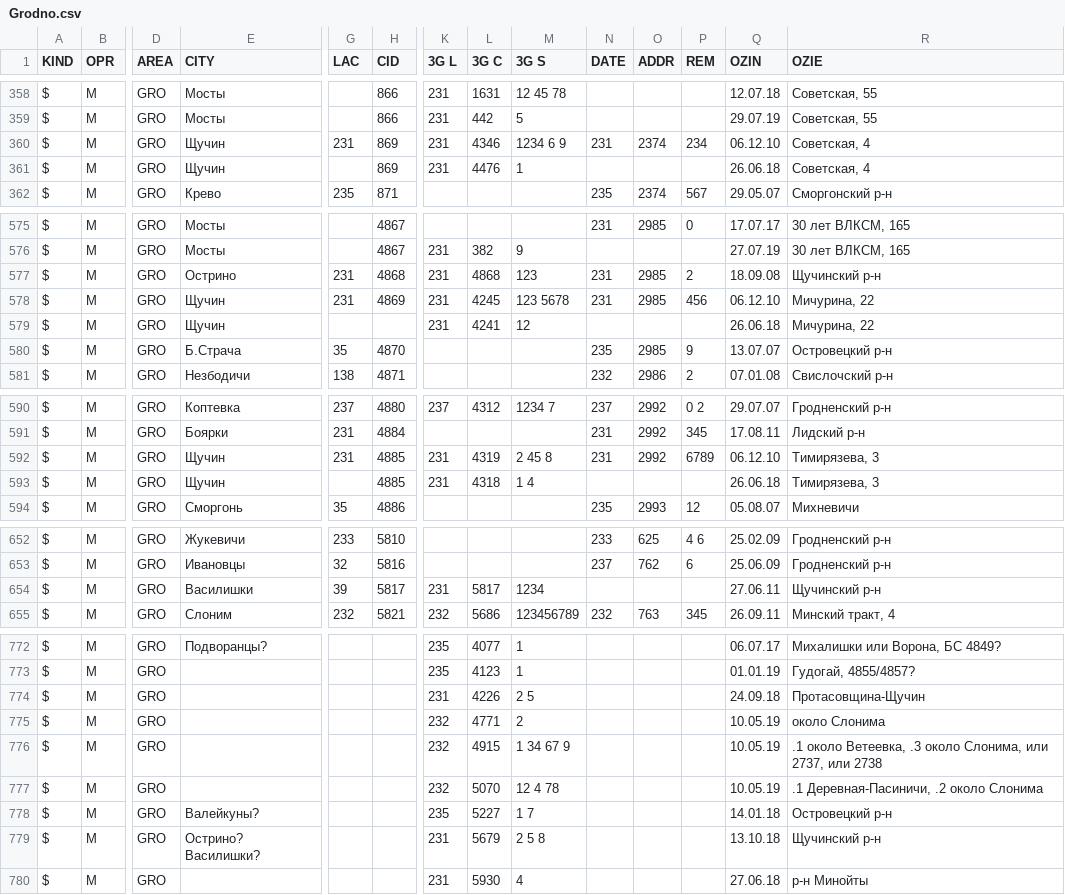
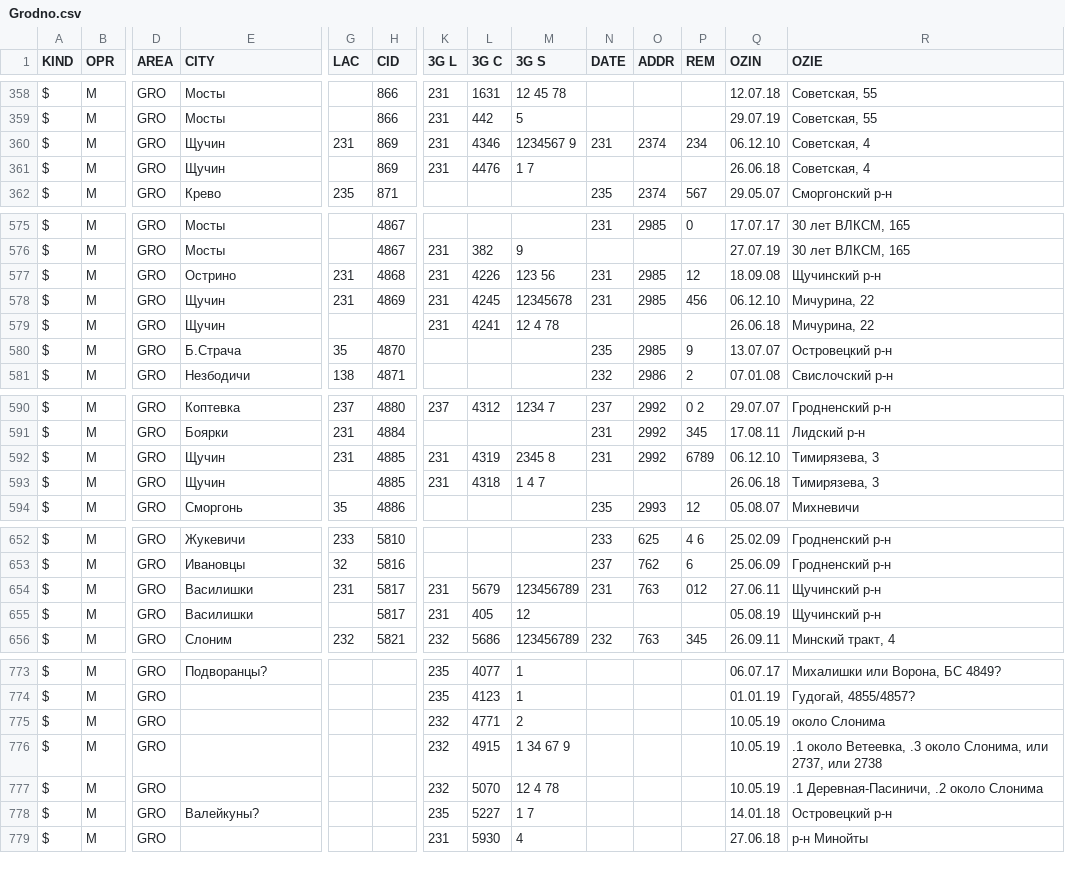
Before and after one commit to BYCellDatabase/csv, a CSV file: MTS/Grodno.csv, drawn as a sheet; only a part is shown, gaps mark what is left out; removed rows and columns are numbered as before the commit, all else as after; rows hold the shown columns only; the diff names each change by its address in the sheet, - before the commit and + after, or states it on an @@ line.

Commit message:
2 files | M  MTS/Grodno.csv, M  Velcom/Grodno.csv

```diff
--- a/MTS/Grodno.csv
+++ b/MTS/Grodno.csv
-M360 (3G S): 1234 6 9
+M360 (3G S): 1234567 9
-M361 (3G S): 1
+M361 (3G S): 1 7
-L577 (3G C): 4868
+L577 (3G C): 4226
-M577 (3G S): 123
+M577 (3G S): 123 56
-P577 (REM): 2
+P577 (REM): 12
-M578 (3G S): 123 5678
+M578 (3G S): 12345678
-M579 (3G S): 12
+M579 (3G S): 12 4 78
-M592 (3G S): 2 45 8
+M592 (3G S): 2345 8
-M593 (3G S): 1 4
+M593 (3G S): 1 4 7
-G654 (LAC): 39
+G654 (LAC): 231
-L654 (3G C): 5817
+L654 (3G C): 5679
-M654 (3G S): 1234
+M654 (3G S): 123456789
-N654 (DATE): (empty)
+N654 (DATE): 231
-O654 (ADDR): (empty)
+O654 (ADDR): 763
-P654 (REM): (empty)
+P654 (REM): 012
+row 655: $ | M | GRO | Василишки |  | 5817 | 231 | 405 | 12 |  |  |  | 05.08.19 | Щучинский р-н
-row 774: $ | M | GRO |  |  |  | 231 | 4226 | 2 5 |  |  |  | 24.09.18 | Протасовщина-Щучин
-row 779: $ | M | GRO | Острино? Василишки? |  |  | 231 | 5679 | 2 5 8 |  |  |  | 13.10.18 | Щучинский р-н
```
Also changed, not shown: Velcom/Grodno.csv.
